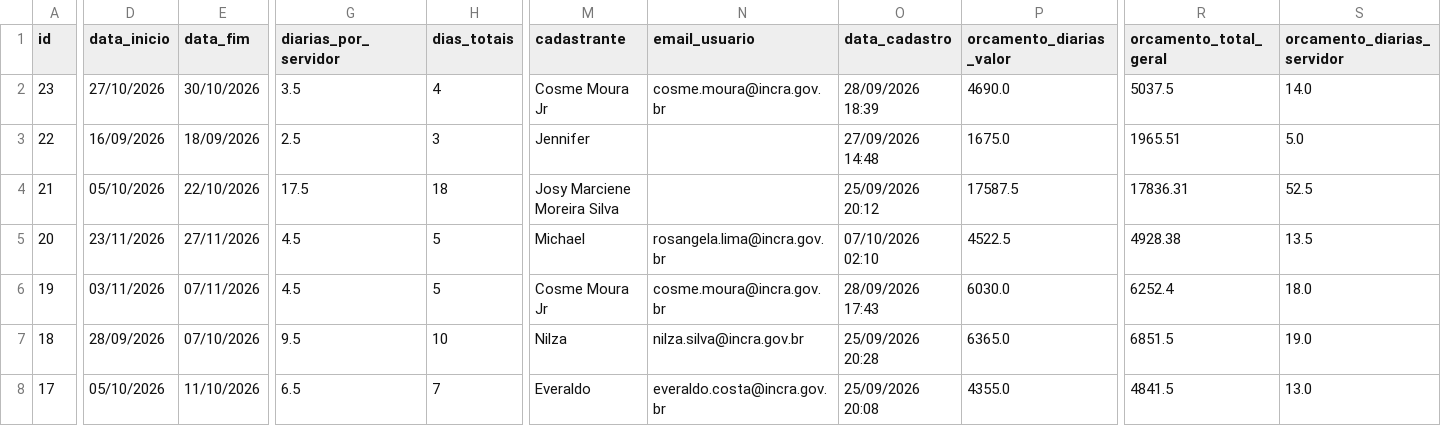
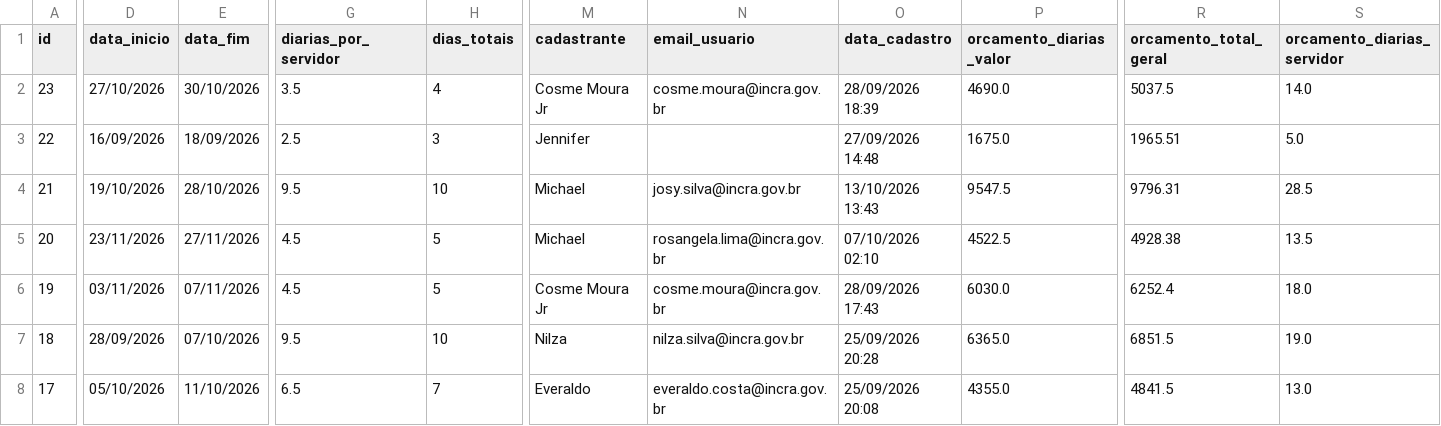
Before and after one commit to michaeljmcardoso/Quilombo-Viagens-master, a CSV file: dados/viagens_latest.csv, drawn as a sheet; only a part is shown, gaps mark what is left out; the diff names each change by its address in the sheet, - before the commit and + after, or states it on an @@ line.

```diff
--- a/dados/viagens_latest.csv
+++ b/dados/viagens_latest.csv
-D4 (data_inicio): 05/10/2026
+D4 (data_inicio): 19/10/2026
-E4 (data_fim): 22/10/2026
+E4 (data_fim): 28/10/2026
-G4 (diarias_por_servidor): 17.5
+G4 (diarias_por_servidor): 9.5
-H4 (dias_totais): 18
+H4 (dias_totais): 10
-M4 (cadastrante): Josy Marciene Moreira Silva
+M4 (cadastrante): Michael
-N4 (email_usuario): (empty)
+N4 (email_usuario): josy.silva@incra.gov.br
-O4 (data_cadastro): 25/09/2026 20:12
+O4 (data_cadastro): 13/10/2026 13:43
-P4 (orcamento_diarias_valor): 17587.5
+P4 (orcamento_diarias_valor): 9547.5
-R4 (orcamento_total_geral): 17836.31
+R4 (orcamento_total_geral): 9796.31
-S4 (orcamento_diarias_servidor): 52.5
+S4 (orcamento_diarias_servidor): 28.5
```
Also changed, not shown: 2 other files.
